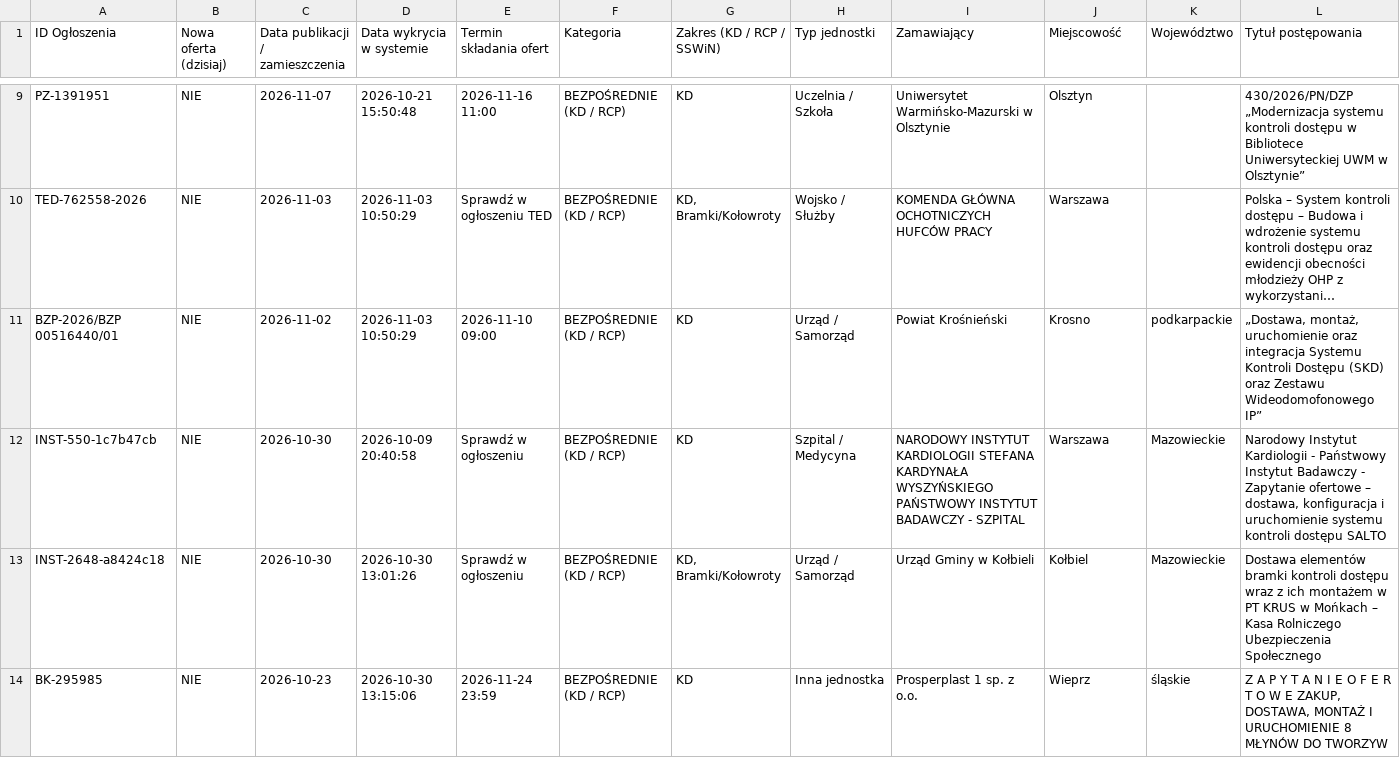
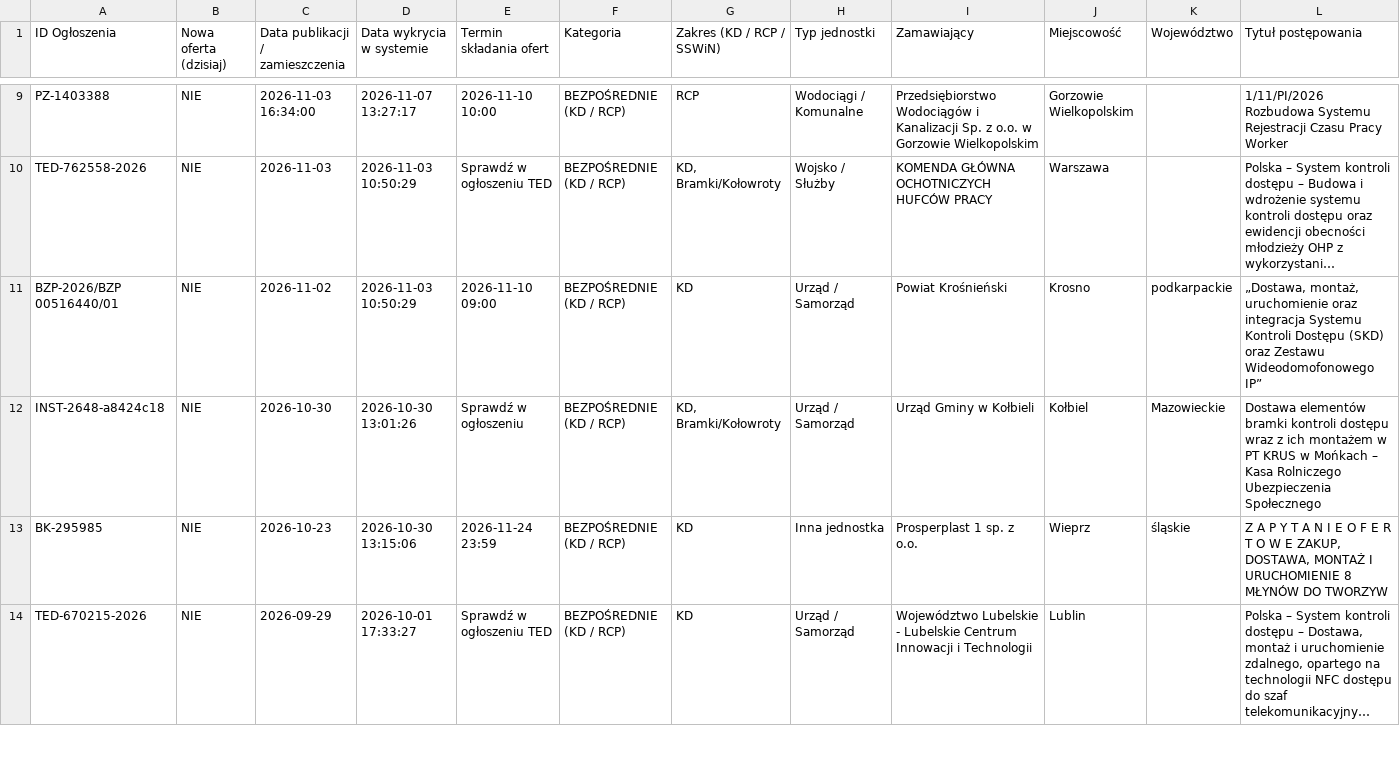
Before and after one commit to Btmn-lab/radar-kd-rcp, a CSV file: przetargi_kd_rcp_latest.csv, drawn as a sheet; only a part is shown, gaps mark what is left out; the shorter side is filled out with more unchanged rows; long unchanged cells end in …; removed rows and columns are numbered as before the commit, all else as after; rows hold the shown columns only; the diff covers the shown part only; the diff names each change by its address in the sheet, - before the commit and + after, or states it on an @@ line.

Commit message:
Aktualizacja radaru KD/RCP: 2026-11-08 03:00 (Aktywnych ofert: 14)

```diff
--- a/przetargi_kd_rcp_latest.csv
+++ b/przetargi_kd_rcp_latest.csv
-row 9: PZ-1391951 | NIE | 2026-11-07 | 2026-10-21 15:50:48 | 2026-11-16 11:00 | BEZPOŚREDNIE (KD / RCP) | KD | Uczelnia / Szkoła | Uniwersytet Warmińsko-Mazurski w Olsztynie | Olsztyn |  | 430/2026/PN/DZP „Modernizacja systemu kontroli dostępu w Bibliotece Uniwersyteckiej UWM w Olsztynie”
+row 9: PZ-1403388 | NIE | 2026-11-03 16:34:00 | 2026-11-07 13:27:17 | 2026-11-10 10:00 | BEZPOŚREDNIE (KD / RCP) | RCP | Wodociągi / Komunalne | Przedsiębiorstwo Wodociągów i Kanalizacji Sp. z o.o. w Gorzowie Wielkopolskim | Gorzowie Wielkopolskim |  | 1/11/PI/2026 Rozbudowa Systemu Rejestracji Czasu Pracy Worker
-row 12: INST-550-1c7b47cb | NIE | 2026-10-30 | 2026-10-09 20:40:58 | Sprawdź w ogłoszeniu | BEZPOŚREDNIE (KD / RCP) | KD | Szpital / Medycyna | NARODOWY INSTYTUT KARDIOLOGII STEFANA KARDYNAŁA WYSZYŃSKIEGO PAŃSTWOWY INSTYTUT BADAWCZY - SZPITAL | Warszawa | Mazowieckie | Narodowy Instytut Kardiologii - Państwowy Instytut Badawczy - Zapytanie ofertowe – dostawa, konfiguracja i uruchomienie systemu kontroli dostępu SALTO
```
Also changed, not shown: 3 added rows, 2 removed rows and 7 edited cells elsewhere in this file, 1 other file.
